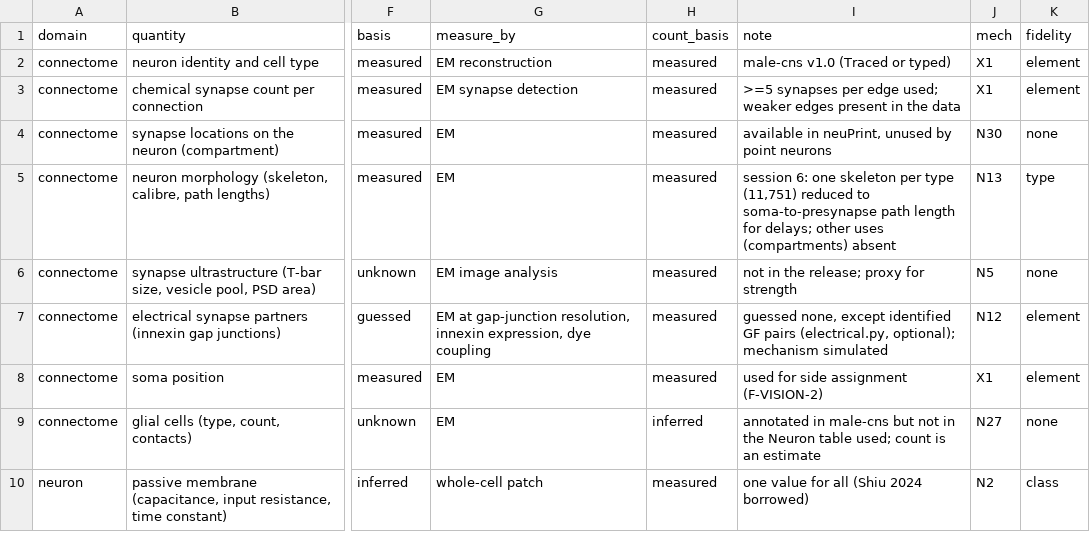
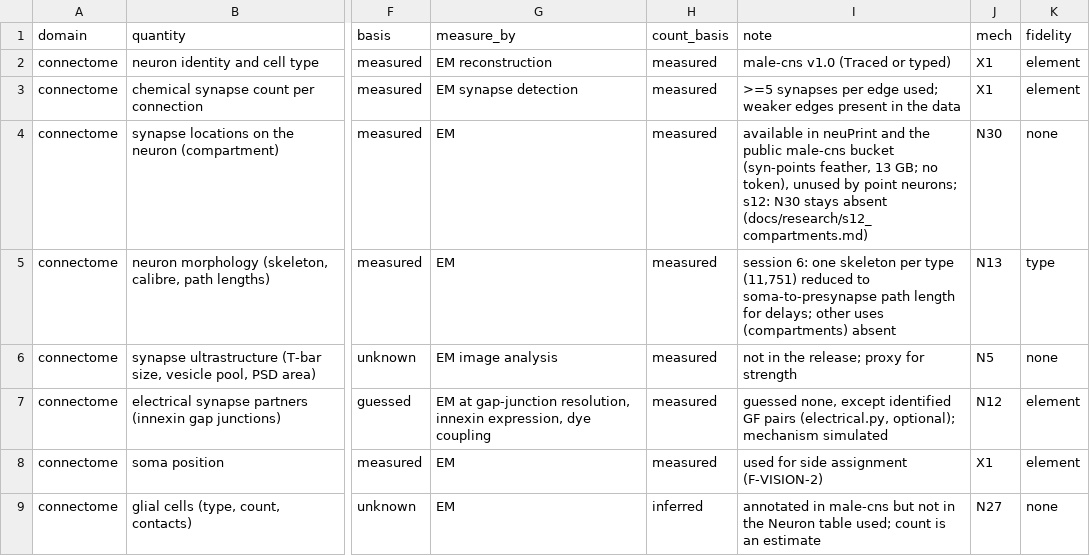
Before and after one commit to bengreff/fly-emulation, a CSV file: data/derived/blank_ledger.csv, drawn as a sheet; only a part is shown, gaps mark what is left out; the shorter side is filled out with more unchanged rows; the diff covers the shown part only; the diff names each change by its address in the sheet, - before the commit and + after, or states it on an @@ line.

```diff
--- a/data/derived/blank_ledger.csv
+++ b/data/derived/blank_ledger.csv
-I4 (note): available in neuPrint, unused by point neurons
+I4 (note): available in neuPrint and the public male-cns bucket (syn-points feather, 13 GB; no token), unused by point neurons; s12: N30 stays absent (docs/research/s12_compartments.md)
```
Also changed, not shown: 5 edited cells elsewhere in this file, 15 other files.
